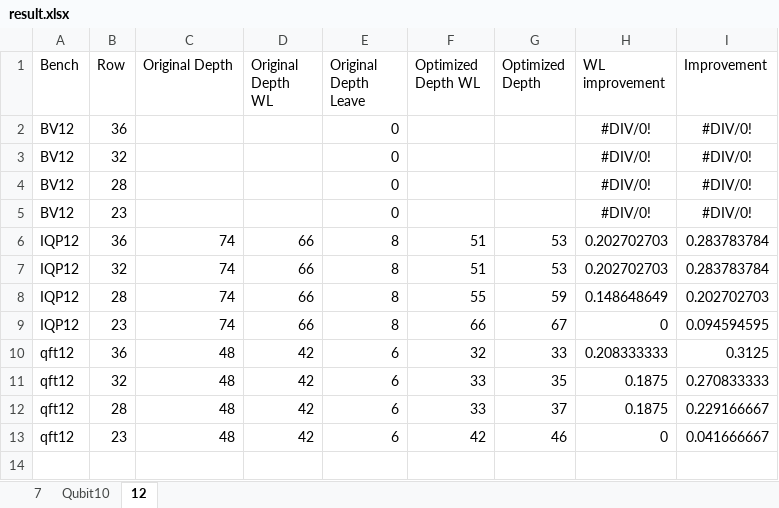
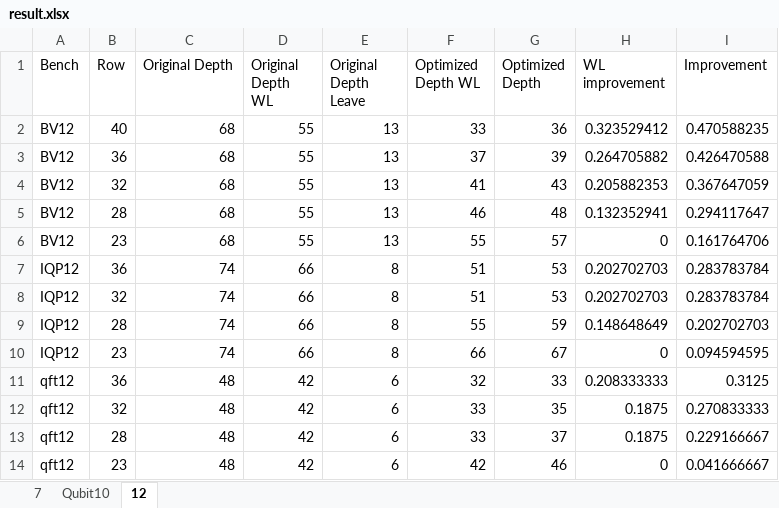
Before and after one commit to PittYHL/Elastic_MBQC, an Excel workbook: example/result.xlsx, sheet 12, drawn as a sheet; values as stored, in another font and other column widths than the file's, no borders; removed rows and columns are numbered as before the commit, all else as after; the diff names each change by its address in the sheet, - before the commit and + after, or states it on an @@ line.

```diff
--- a/example/result.xlsx (sheet 12)
+++ b/example/result.xlsx (sheet 12)
-row 2: BV12 | 36 |  |  | 0 |  |  | #DIV/0! | #DIV/0!
-row 3: BV12 | 32 |  |  | 0 |  |  | #DIV/0! | #DIV/0!
-row 4: BV12 | 28 |  |  | 0 |  |  | #DIV/0! | #DIV/0!
-row 5: BV12 | 23 |  |  | 0 |  |  | #DIV/0! | #DIV/0!
+row 2: BV12 | 40 | 68 | 55 | 13 | 33 | 36 | 0.323529412 | 0.470588235
+row 3: BV12 | 36 | 68 | 55 | 13 | 37 | 39 | 0.264705882 | 0.426470588
+row 4: BV12 | 32 | 68 | 55 | 13 | 41 | 43 | 0.205882353 | 0.367647059
+row 5: BV12 | 28 | 68 | 55 | 13 | 46 | 48 | 0.132352941 | 0.294117647
+row 6: BV12 | 23 | 68 | 55 | 13 | 55 | 57 | 0 | 0.161764706
```
Also changed, not shown: 20 other files.
